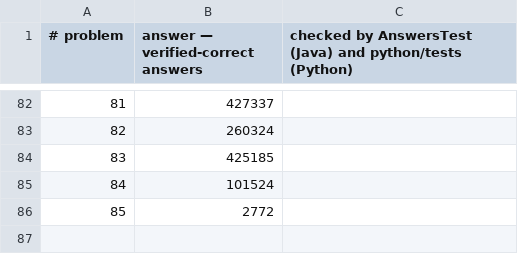
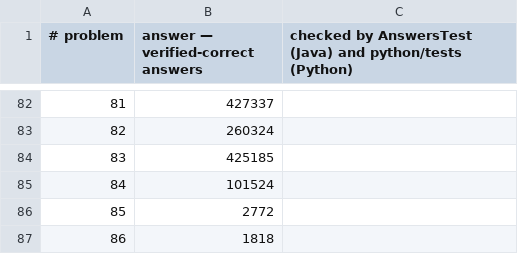
Before and after one commit to clolis1/ProjectEuler, a CSV file: answers.csv, drawn as a sheet; only a part is shown, gaps mark what is left out; the diff names each change by its address in the sheet, - before the commit and + after, or states it on an @@ line.

```diff
--- a/answers.csv
+++ b/answers.csv
+row 87: 86 | 1818
```
